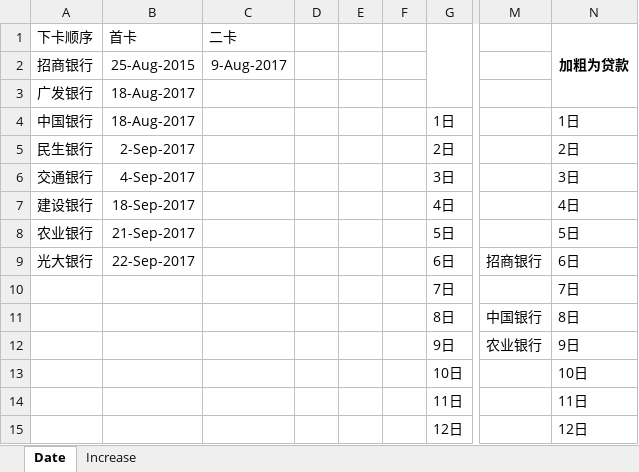
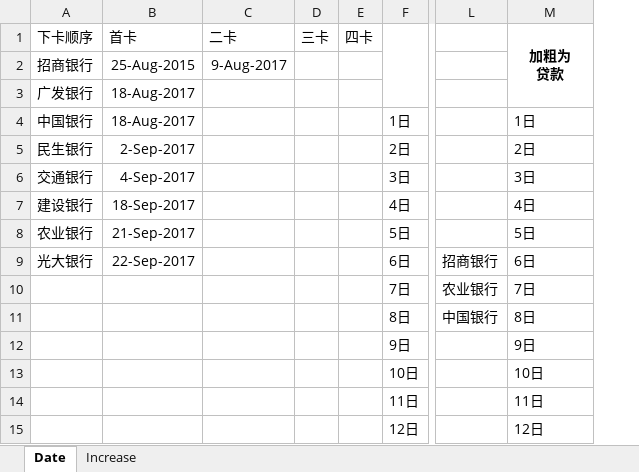
Before and after one commit to dreamingodd/useful_txt, an Excel workbook: account-withdraw.xlsx, sheet Date, drawn as a sheet; only a part is shown, gaps mark what is left out; values as stored, in another font and other column widths than the file's, no borders; removed rows and columns are numbered as before the commit, all else as after; ↵ is a line break in a cell; the diff names each change by its address in the sheet, - before the commit and + after, or states it on an @@ line.

Commit message:
no comments

```diff
--- a/account-withdraw.xlsx (sheet Date)
+++ b/account-withdraw.xlsx (sheet Date)
-column D, empty
-column E, empty
-column F, empty
+column D (三卡), empty
+column E (四卡), empty
-M1: 加粗为贷款
+M1: 加粗为 ↵ 贷款
-L10: (empty)
+L10: 农业银行
-L12: 农业银行
+L12: (empty)
```
